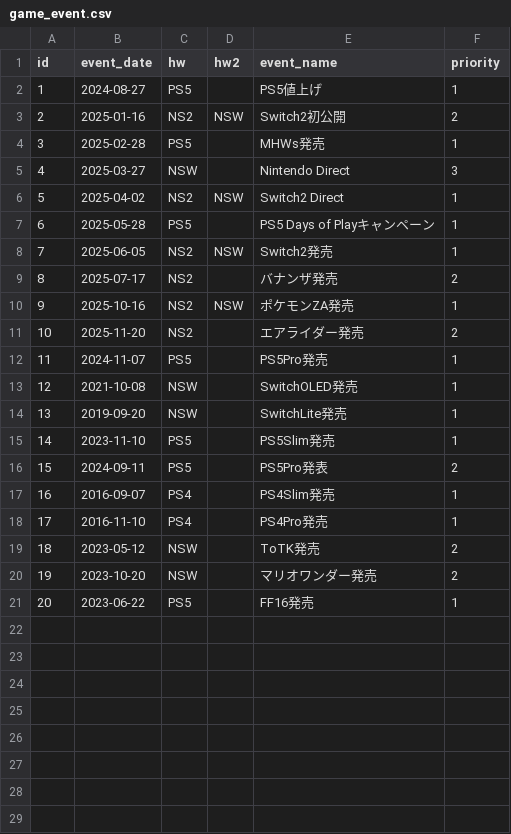
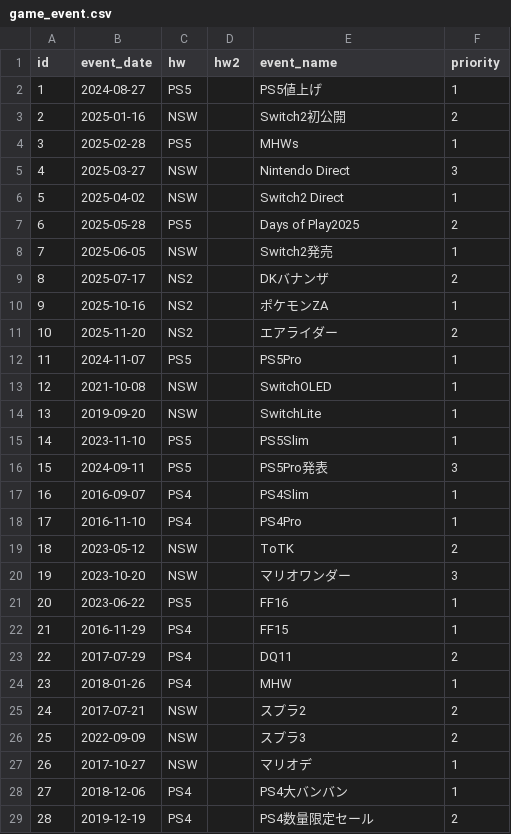
Before and after one commit to hidenden/gamedata, a CSV file: database/event/game_event.csv, drawn as a sheet; only a part is shown; the diff covers the shown part only.

```diff
--- a/database/event/game_event.csv
+++ b/database/event/game_event.csv
@@ -2,20 +2,28 @@ id,event_date,hw,hw2,event_name,priority
 1,2024-08-27,PS5,,PS5値上げ,1
-2,2025-01-16,NS2,NSW,Switch2初公開,2
-3,2025-02-28,PS5,,MHWs発売,1
+2,2025-01-16,NSW,,Switch2初公開,2
+3,2025-02-28,PS5,,MHWs,1
 4,2025-03-27,NSW,,Nintendo Direct,3
-5,2025-04-02,NS2,NSW,Switch2 Direct,1
-6,2025-05-28,PS5,,PS5 Days of Playキャンペーン,1
-7,2025-06-05,NS2,NSW,Switch2発売,1
-8,2025-07-17,NS2,,バナンザ発売,2
-9,2025-10-16,NS2,NSW,ポケモンZA発売,1
-10,2025-11-20,NS2,,エアライダー発売,2
-11,2024-11-07,PS5,,PS5Pro発売,1
-12,2021-10-08,NSW,,SwitchOLED発売,1
-13,2019-09-20,NSW,,SwitchLite発売,1
-14,2023-11-10,PS5,,PS5Slim発売,1
-15,2024-09-11,PS5,,PS5Pro発表,2
-16,2016-09-07,PS4,,PS4Slim発売,1
-17,2016-11-10,PS4,,PS4Pro発売,1
-18,2023-05-12,NSW,,ToTK発売,2
-19,2023-10-20,NSW,,マリオワンダー発売,2
-20,2023-06-22,PS5,,FF16発売,1
+5,2025-04-02,NSW,,Switch2 Direct,1
+6,2025-05-28,PS5,,Days of Play2025,2
+7,2025-06-05,NSW,,Switch2発売,1
+8,2025-07-17,NS2,,DKバナンザ,2
+9,2025-10-16,NS2,,ポケモンZA,1
+10,2025-11-20,NS2,,エアライダー,2
+11,2024-11-07,PS5,,PS5Pro,1
+12,2021-10-08,NSW,,SwitchOLED,1
+13,2019-09-20,NSW,,SwitchLite,1
+14,2023-11-10,PS5,,PS5Slim,1
+15,2024-09-11,PS5,,PS5Pro発表,3
+16,2016-09-07,PS4,,PS4Slim,1
+17,2016-11-10,PS4,,PS4Pro,1
+18,2023-05-12,NSW,,ToTK,2
+19,2023-10-20,NSW,,マリオワンダー,3
+20,2023-06-22,PS5,,FF16,1
+21,2016-11-29,PS4,,FF15,1
+22,2017-07-29,PS4,,DQ11,2
+23,2018-01-26,PS4,,MHW,1
+24,2017-07-21,NSW,,スプラ2,2
+25,2022-09-09,NSW,,スプラ3,2
+26,2017-10-27,NSW,,マリオデ,1
+27,2018-12-06,PS4,,PS4大バンバン,1
+28,2019-12-19,PS4,,PS4数量限定セール,2
```
Also changed, not shown: 9 added rows elsewhere in this file, 7 other files.
